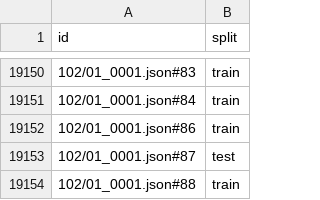
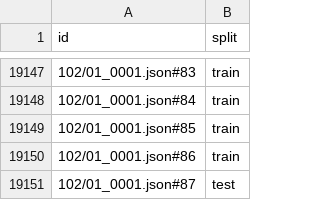
Before and after one commit to nicolascortegoso/yakutmorph, a TSV file: disambiguation_model/data/split.tsv, drawn as a sheet; only a part is shown, gaps mark what is left out; the shorter side is filled out with more unchanged rows; the diff covers the shown part only; the diff names each change by its address in the sheet, - before the commit and + after, or states it on an @@ line.

```diff
--- a/disambiguation_model/data/split.tsv
+++ b/disambiguation_model/data/split.tsv
+row 19149: 102/01_0001.json#85 | train
```
Also changed, not shown: 1 added row and 4 removed rows elsewhere in this file, 13 other files.
